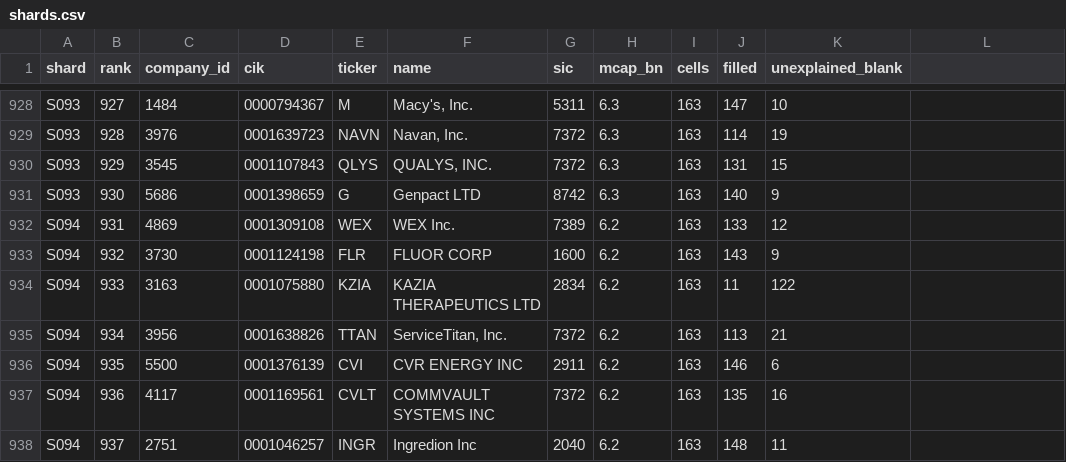
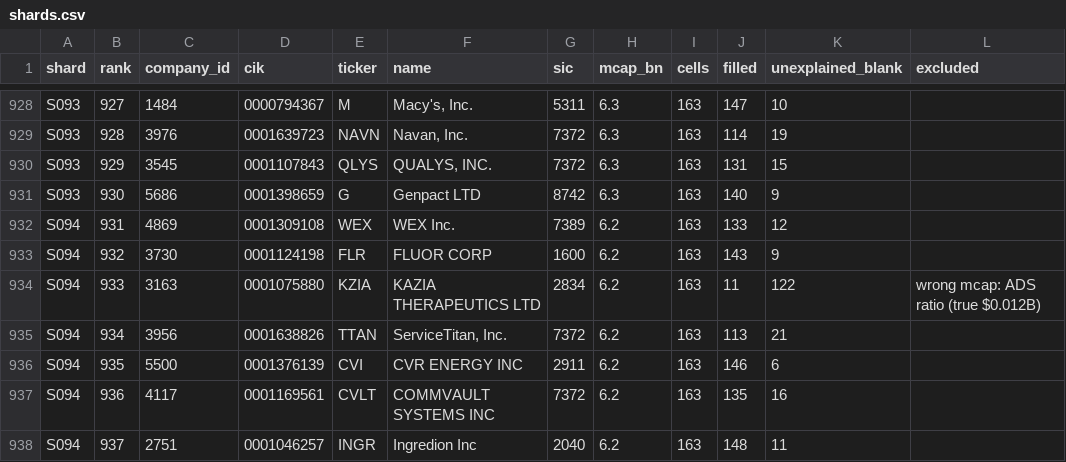
Before and after one commit to inyourserve/scrooner, a CSV file: doc/data-moat/team/top1000/shards.csv, drawn as a sheet; only a part is shown, gaps mark what is left out; the diff covers the shown part only.

```diff
--- a/doc/data-moat/team/top1000/shards.csv
+++ b/doc/data-moat/team/top1000/shards.csv
@@ -1 +1 @@
-shard,rank,company_id,cik,ticker,name,sic,mcap_bn,cells,filled,unexplained_blank
+shard,rank,company_id,cik,ticker,name,sic,mcap_bn,cells,filled,unexplained_blank,excluded
@@ -934 +934 @@ S094,932,3730,0001124198,FLR,FLUOR CORP,1600,6.2,163,143,9
-S094,933,3163,0001075880,KZIA,KAZIA THERAPEUTICS LTD,2834,6.2,163,11,122
+S094,933,3163,0001075880,KZIA,KAZIA THERAPEUTICS LTD,2834,6.2,163,11,122,wrong mcap: ADS ratio (true $0.012B)
```
Also changed, not shown: 14 added rows and 8 edited cells elsewhere in this file, 3 other files.
